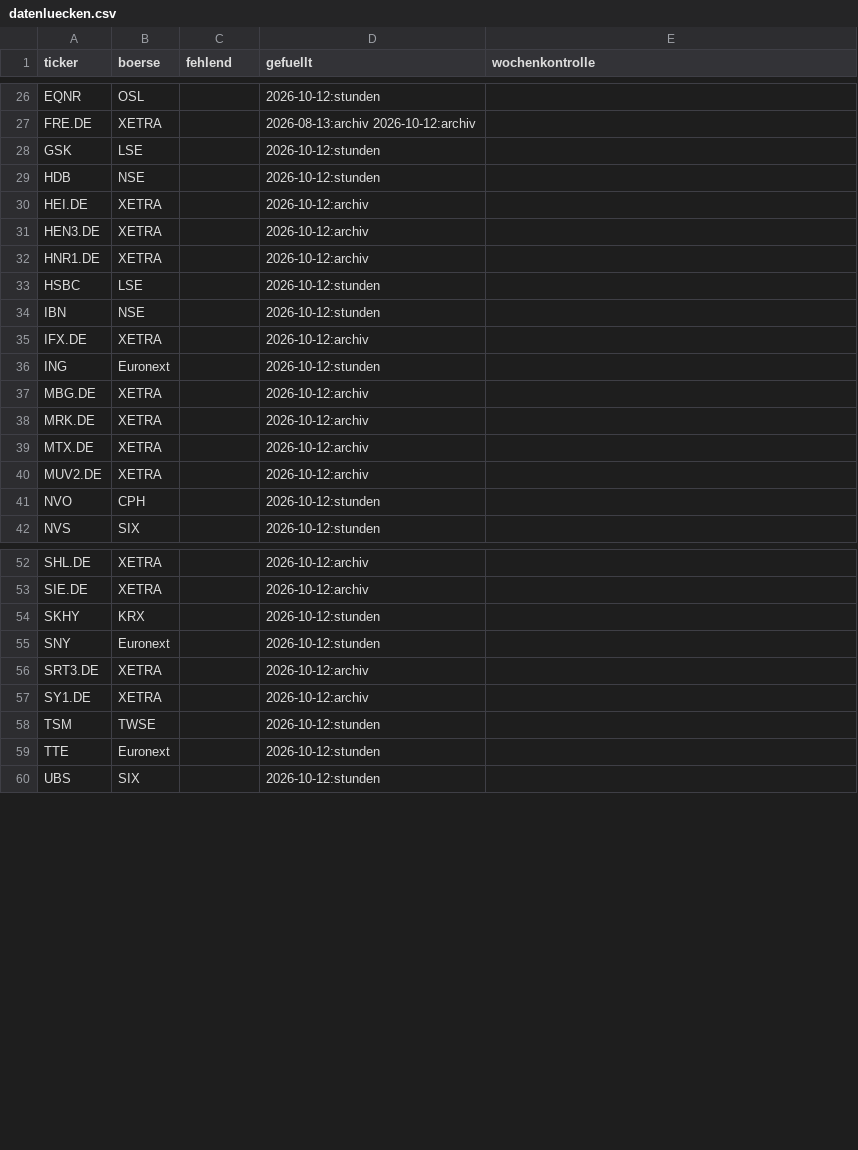
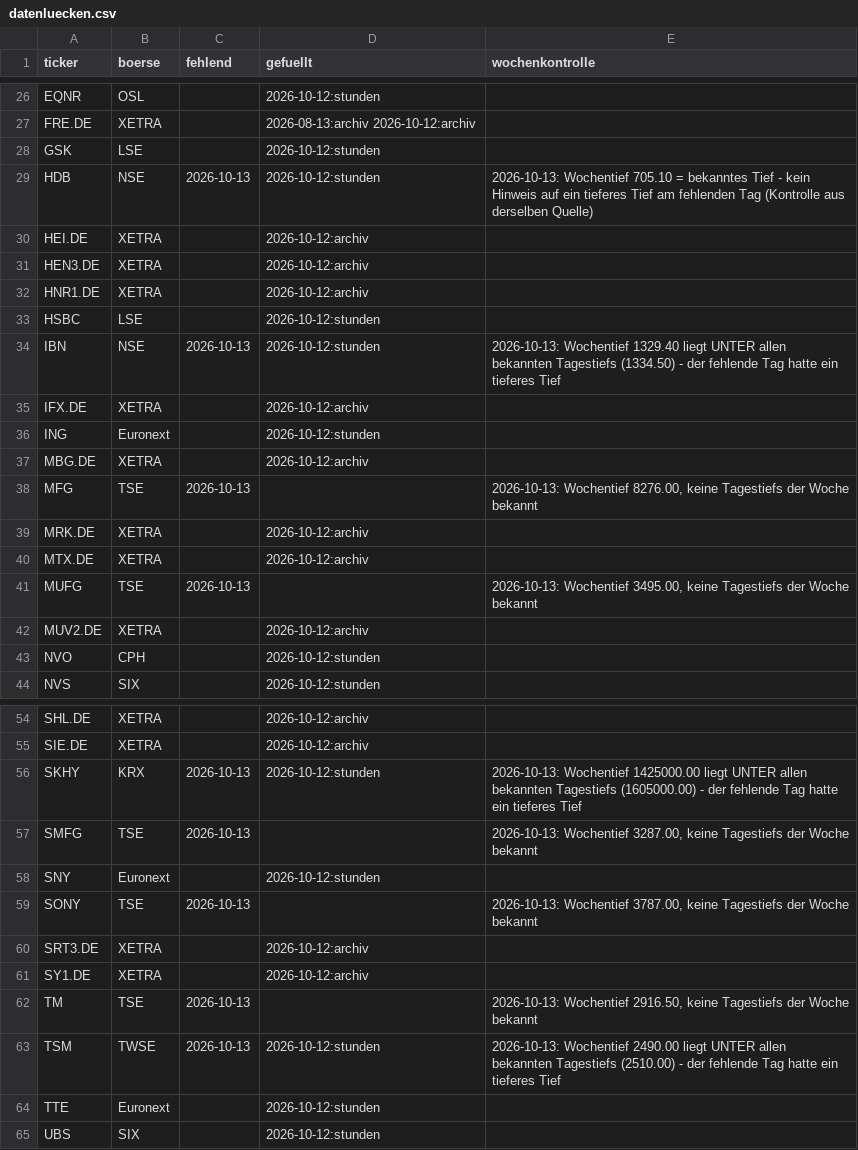
Before and after one commit to hahnpeterph-pixel/boersen-screening, a CSV file: docs/datenluecken.csv, drawn as a sheet; only a part is shown, gaps mark what is left out; the diff covers the shown part only.

```diff
--- a/docs/datenluecken.csv
+++ b/docs/datenluecken.csv
@@ -28,3 +28,3 @@ FRE.DE,XETRA,,2026-08-13:archiv 2026-10-12:archiv,
 GSK,LSE,,2026-10-12:stunden,
-HDB,NSE,,2026-10-12:stunden,
+HDB,NSE,2026-10-13,2026-10-12:stunden,2026-10-13: Wochentief 705.10 = bekanntes Tief - kein Hinweis auf ein tieferes Tief am fehlenden Tag (Kontrolle aus derselben Quelle)
 HEI.DE,XETRA,,2026-10-12:archiv,
@@ -33,3 +33,3 @@ HNR1.DE,XETRA,,2026-10-12:archiv,
 HSBC,LSE,,2026-10-12:stunden,
-IBN,NSE,,2026-10-12:stunden,
+IBN,NSE,2026-10-13,2026-10-12:stunden,2026-10-13: Wochentief 1329.40 liegt UNTER allen bekannten Tagestiefs (1334.50) - der fehlende Tag hatte ein tieferes Tief
 IFX.DE,XETRA,,2026-10-12:archiv,
@@ -37,4 +37,6 @@ ING,Euronext,,2026-10-12:stunden,
 MBG.DE,XETRA,,2026-10-12:archiv,
+MFG,TSE,2026-10-13,,"2026-10-13: Wochentief 8276.00, keine Tagestiefs der Woche bekannt"
 MRK.DE,XETRA,,2026-10-12:archiv,
 MTX.DE,XETRA,,2026-10-12:archiv,
+MUFG,TSE,2026-10-13,,"2026-10-13: Wochentief 3495.00, keine Tagestiefs der Woche bekannt"
 MUV2.DE,XETRA,,2026-10-12:archiv,
@@ -53,7 +55,10 @@ SHL.DE,XETRA,,2026-10-12:archiv,
 SIE.DE,XETRA,,2026-10-12:archiv,
-SKHY,KRX,,2026-10-12:stunden,
+SKHY,KRX,2026-10-13,2026-10-12:stunden,2026-10-13: Wochentief 1425000.00 liegt UNTER allen bekannten Tagestiefs (1605000.00) - der fehlende Tag hatte ein tieferes Tief
+SMFG,TSE,2026-10-13,,"2026-10-13: Wochentief 3287.00, keine Tagestiefs der Woche bekannt"
 SNY,Euronext,,2026-10-12:stunden,
+SONY,TSE,2026-10-13,,"2026-10-13: Wochentief 3787.00, keine Tagestiefs der Woche bekannt"
 SRT3.DE,XETRA,,2026-10-12:archiv,
 SY1.DE,XETRA,,2026-10-12:archiv,
-TSM,TWSE,,2026-10-12:stunden,
+TM,TSE,2026-10-13,,"2026-10-13: Wochentief 2916.50, keine Tagestiefs der Woche bekannt"
+TSM,TWSE,2026-10-13,2026-10-12:stunden,2026-10-13: Wochentief 2490.00 liegt UNTER allen bekannten Tagestiefs (2510.00) - der fehlende Tag hatte ein tieferes Tief
 TTE,Euronext,,2026-10-12:stunden,
```
Also changed, not shown: 1 added row and 5 edited cells elsewhere in this file, docs/boden/boden_heute.csv, docs/heute.csv, 25 other files.
